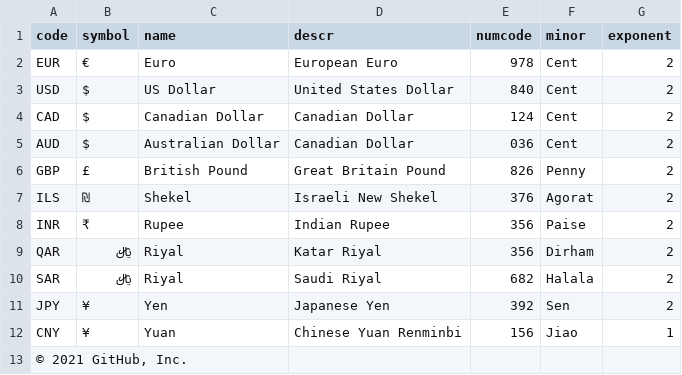
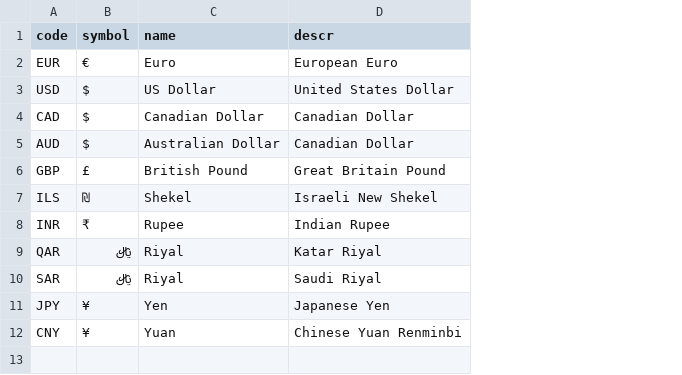
Before and after one commit to hc450/demo_new, a CSV file: HC_BAS_CHK_1/db/data/sap.common-Currencies.csv, drawn as a sheet; the diff names each change by its address in the sheet, - before the commit and + after, or states it on an @@ line.

```diff
--- a/HC_BAS_CHK_1/db/data/sap.common-Currencies.csv
+++ b/HC_BAS_CHK_1/db/data/sap.common-Currencies.csv
-column E (numcode), rows 2-12: 978 | 840 | 124 | 036 | 826 | 376 | 356 | 356 | 682 | 392 | 156
-column F (minor), rows 2-12: Cent | Cent | Cent | Cent | Penny | Agorat | Paise | Dirham | Halala | Sen | Jiao
-column G (exponent), rows 2-12: 2 | 2 | 2 | 2 | 2 | 2 | 2 | 2 | 2 | 2 | 1
-row 13: © 2021 GitHub, Inc.
```
Also changed, not shown: 11 other files.
